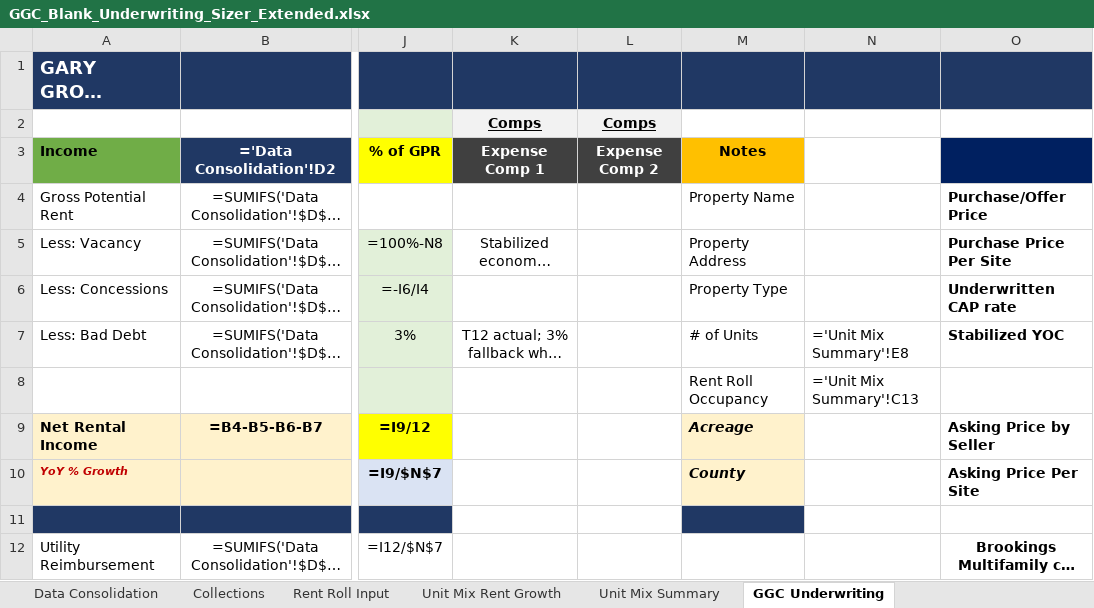
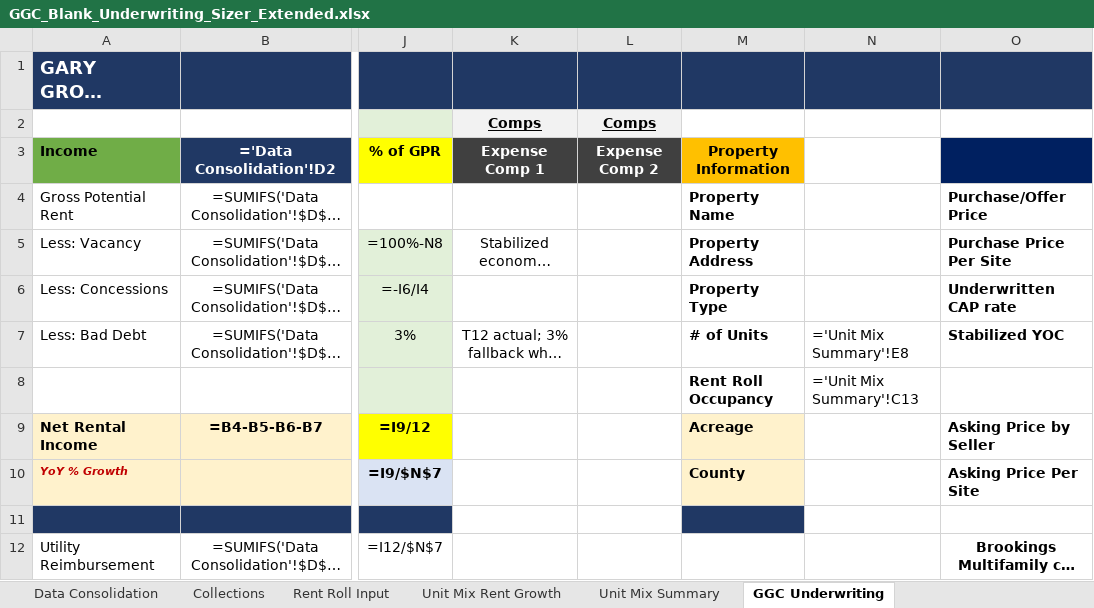
Before and after one commit to NickAtBishops/GGC, an Excel workbook: GGC_Blank_Underwriting_Sizer_Extended.xlsx, sheet GGC Underwriting, drawn as a sheet; only a part is shown, gaps mark what is left out; long unchanged cells end in …; values as stored, in another font and other column widths than the file's, no borders; formulas without a stored value are shown as written; conditional formats not drawn; the diff names each change by its address in the sheet, - before the commit and + after, or states it on an @@ line.

```diff
--- a/GGC_Blank_Underwriting_Sizer_Extended.xlsx (sheet GGC Underwriting)
+++ b/GGC_Blank_Underwriting_Sizer_Extended.xlsx (sheet GGC Underwriting)
-M3: Notes
+M3: Property Information
-M4:M8 bold: off
+M4:M8 bold: on
-M9:M10 italic: on
+M9:M10 italic: off
```
Also changed, not shown: 1 other file.
